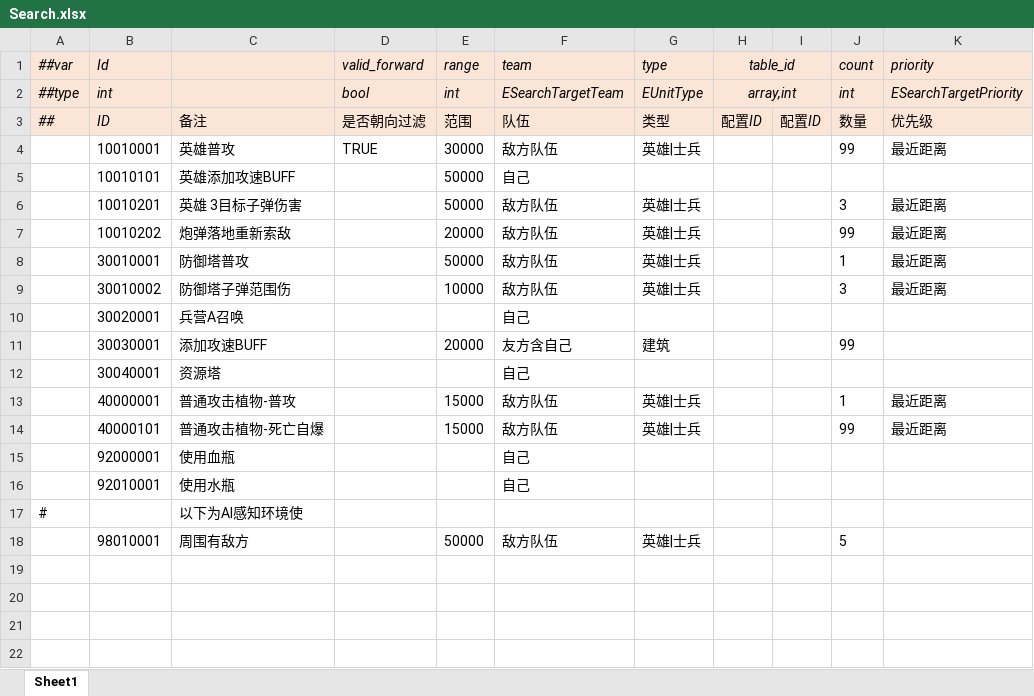
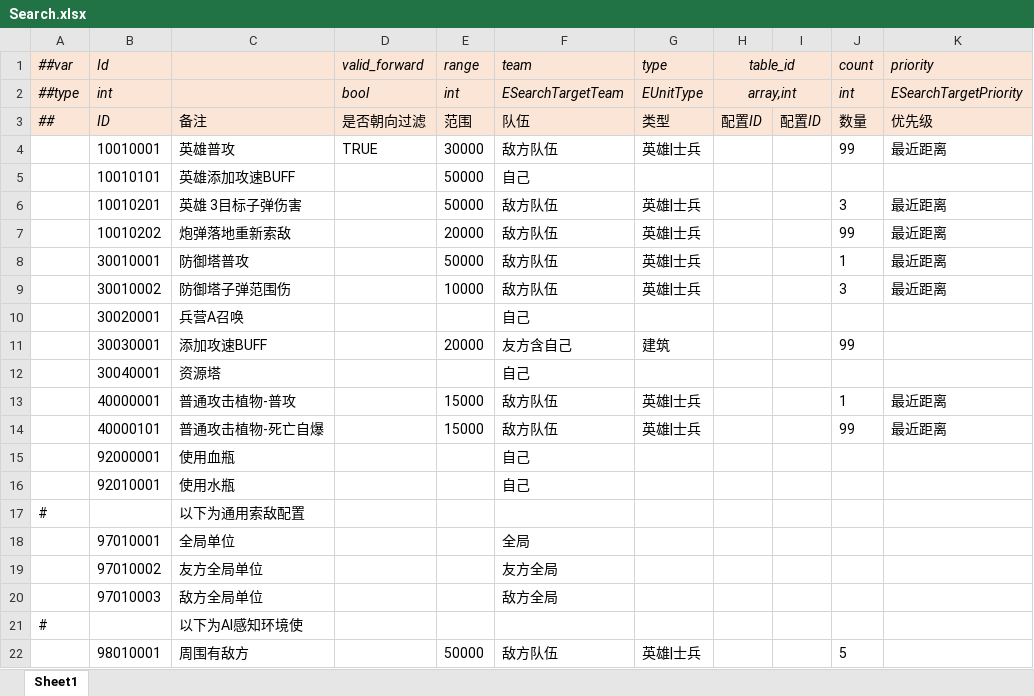
Before and after one commit to alsostone/com.stone.et8, an Excel workbook: Unity/Assets/Config/Excel/Datas/Skill/Search.xlsx, sheet Sheet1, drawn as a sheet; values as stored, in another font and other column widths than the file's, no borders; the diff names each change by its address in the sheet, - before the commit and + after, or states it on an @@ line.

```diff
--- a/Unity/Assets/Config/Excel/Datas/Skill/Search.xlsx (sheet Sheet1)
+++ b/Unity/Assets/Config/Excel/Datas/Skill/Search.xlsx (sheet Sheet1)
+row 17: # |  | 以下为通用索敌配置
+row 18:  | 97010001 | 全局单位 |  |  | 全局
+row 19:  | 97010002 | 友方全局单位 |  |  | 友方全局
+row 20:  | 97010003 | 敌方全局单位 |  |  | 敌方全局
```
Also changed, not shown: Unity/Assets/Config/Excel/Datas/Skill/Effect.xlsx, Unity/Assets/Config/Excel/Datas/Skill/Skill.xlsx, 42 other files.
